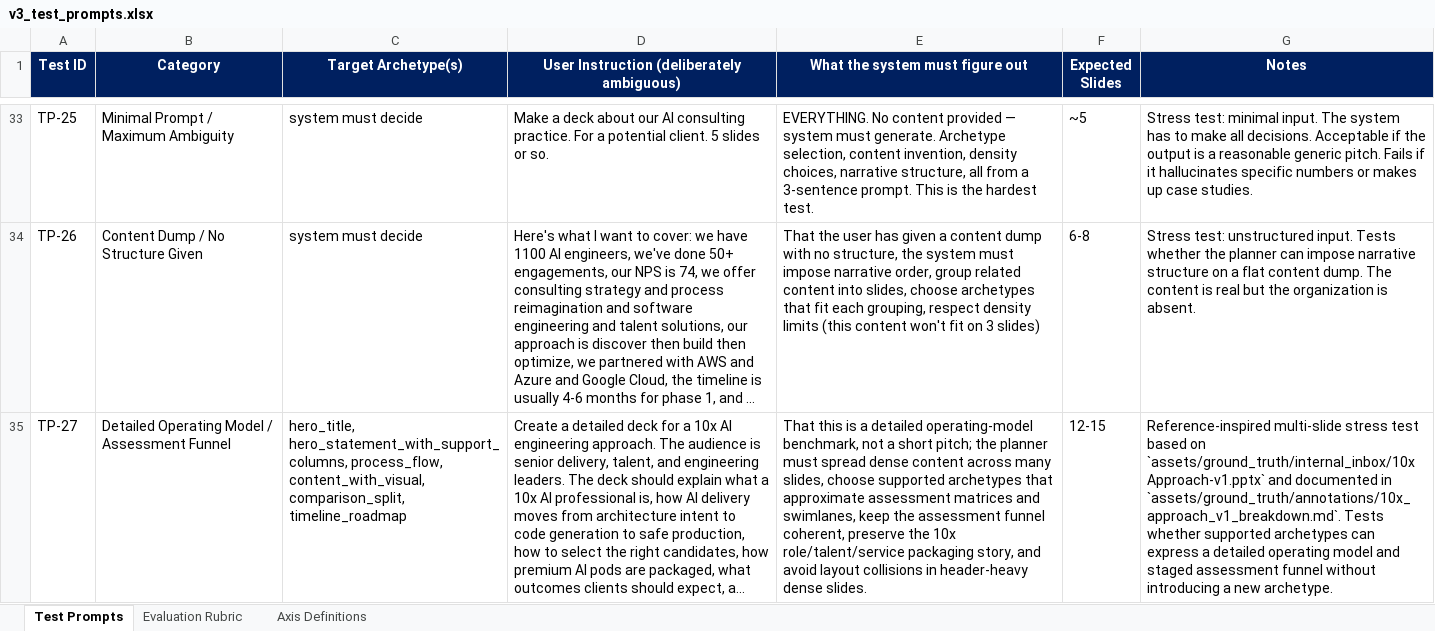
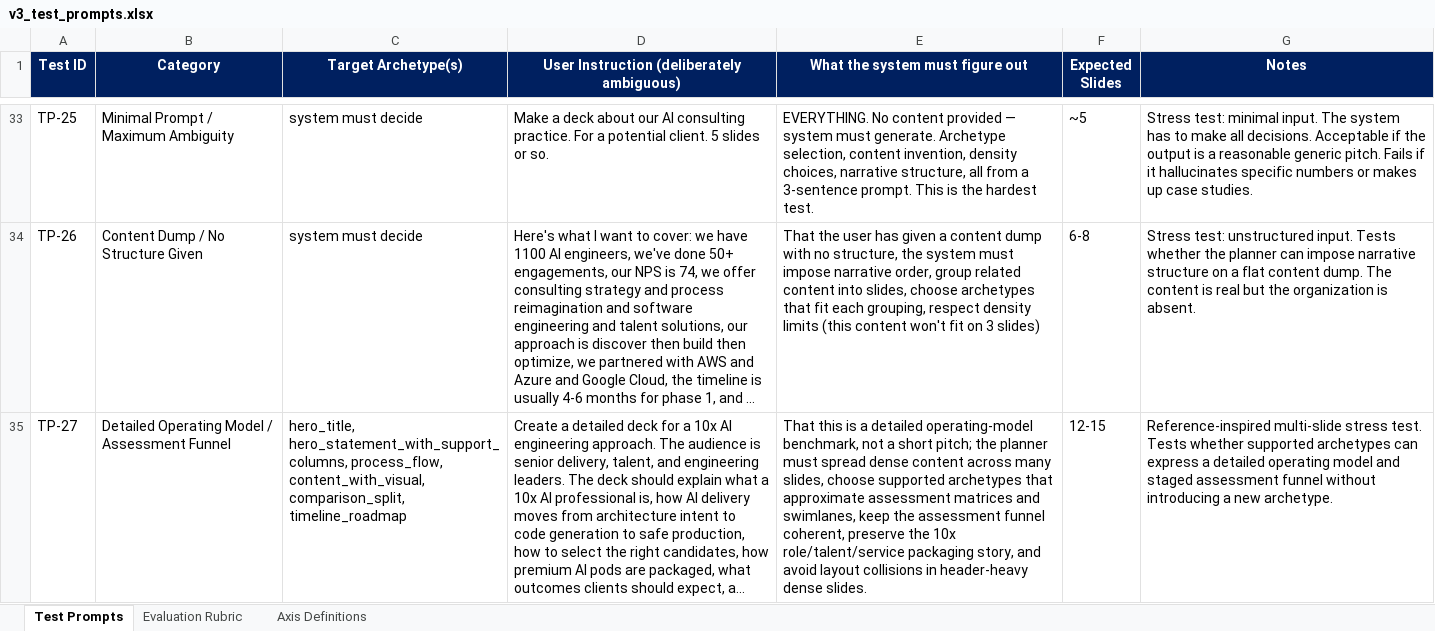
Before and after one commit to srinidhi621/ppt-gen, an Excel workbook: assets/benchmarks/v3_test_prompts.xlsx, sheet Test Prompts, drawn as a sheet; only a part is shown, gaps mark what is left out; long unchanged cells end in …; values as stored, in another font and other column widths than the file's, no borders; the diff names each change by its address in the sheet, - before the commit and + after, or states it on an @@ line.

Commit message:
Add multi-slide eval harness

```diff
--- a/assets/benchmarks/v3_test_prompts.xlsx (sheet Test Prompts)
+++ b/assets/benchmarks/v3_test_prompts.xlsx (sheet Test Prompts)
-G35 (Notes): …multi-slide stress test based on `assets/ground_truth/internal_inbox/10x Approach-v1.pptx` and documented in `assets/ground_truth/annotations/10x_approach_v1_breakdown.md`. Tests whether…
+G35 (Notes): …multi-slide stress test. Tests whether…
```
Also changed, not shown: 6 other files.
